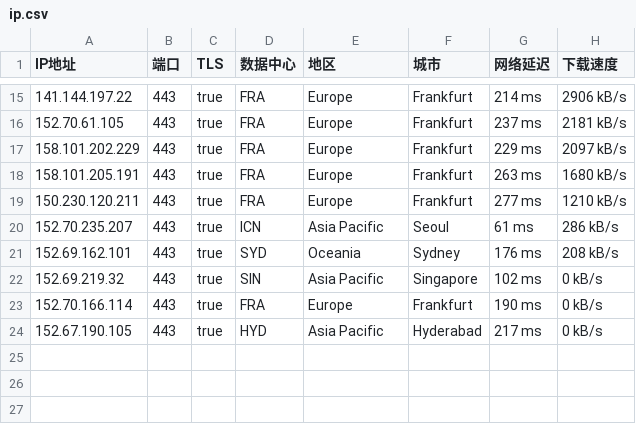
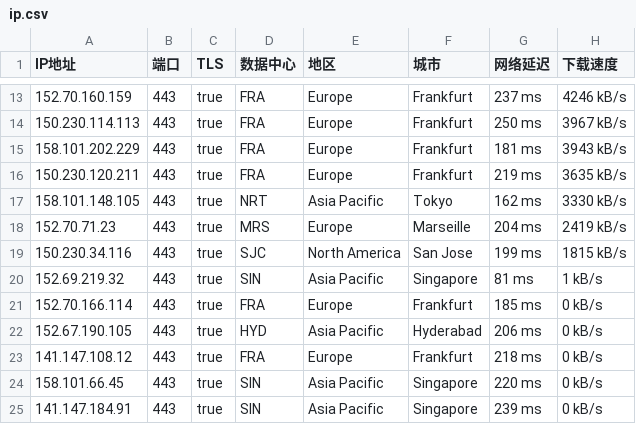
Before and after one commit to ailx1101/Cloudflare-IP-SpeedTest, a CSV file: ip.csv, drawn as a sheet; only a part is shown, gaps mark what is left out; the diff covers the shown part only.

```diff
--- a/ip.csv
+++ b/ip.csv
@@ -15,10 +13,13 @@ IP地址,端口,TLS,数据中心,地区,城市,网络延迟,下载速度
-141.144.197.22,443,true,FRA,Europe,Frankfurt,214 ms,2906 kB/s
-152.70.61.105,443,true,FRA,Europe,Frankfurt,237 ms,2181 kB/s
-158.101.202.229,443,true,FRA,Europe,Frankfurt,229 ms,2097 kB/s
-158.101.205.191,443,true,FRA,Europe,Frankfurt,263 ms,1680 kB/s
-150.230.120.211,443,true,FRA,Europe,Frankfurt,277 ms,1210 kB/s
-152.70.235.207,443,true,ICN,Asia Pacific,Seoul,61 ms,286 kB/s
-152.69.162.101,443,true,SYD,Oceania,Sydney,176 ms,208 kB/s
-152.69.219.32,443,true,SIN,Asia Pacific,Singapore,102 ms,0 kB/s
-152.70.166.114,443,true,FRA,Europe,Frankfurt,190 ms,0 kB/s
-152.67.190.105,443,true,HYD,Asia Pacific,Hyderabad,217 ms,0 kB/s
+152.70.160.159,443,true,FRA,Europe,Frankfurt,237 ms,4246 kB/s
+150.230.114.113,443,true,FRA,Europe,Frankfurt,250 ms,3967 kB/s
+158.101.202.229,443,true,FRA,Europe,Frankfurt,181 ms,3943 kB/s
+150.230.120.211,443,true,FRA,Europe,Frankfurt,219 ms,3635 kB/s
+158.101.148.105,443,true,NRT,Asia Pacific,Tokyo,162 ms,3330 kB/s
+152.70.71.23,443,true,MRS,Europe,Marseille,204 ms,2419 kB/s
+150.230.34.116,443,true,SJC,North America,San Jose,199 ms,1815 kB/s
+152.69.219.32,443,true,SIN,Asia Pacific,Singapore,81 ms,1 kB/s
+152.70.166.114,443,true,FRA,Europe,Frankfurt,185 ms,0 kB/s
+152.67.190.105,443,true,HYD,Asia Pacific,Hyderabad,206 ms,0 kB/s
+141.147.108.12,443,true,FRA,Europe,Frankfurt,218 ms,0 kB/s
+158.101.66.45,443,true,SIN,Asia Pacific,Singapore,220 ms,0 kB/s
+141.147.184.91,443,true,SIN,Asia Pacific,Singapore,239 ms,0 kB/s
```
Also changed, not shown: 3 added rows, 5 removed rows and 22 edited cells elsewhere in this file.
